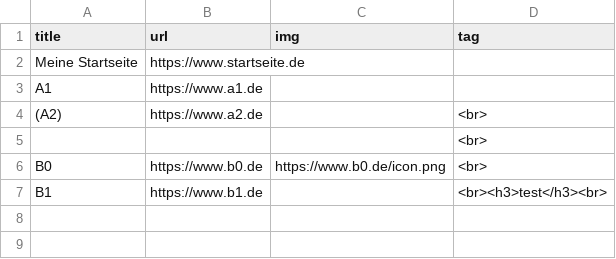
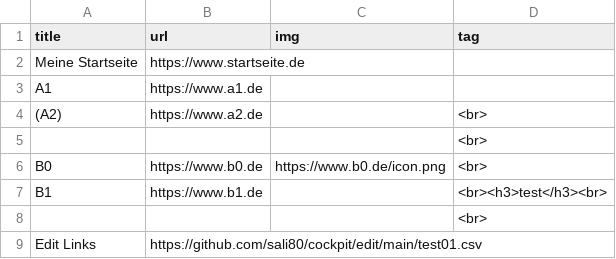
Before and after one commit to sali80/cockpit, a CSV file: test01.csv, drawn as a sheet.

Commit message:
Update test01.csv

```diff
--- a/test01.csv
+++ b/test01.csv
@@ -7 +7,3 @@ B0;https://www.b0.de;https://www.b0.de/icon.png;<br>
 B1;https://www.b1.de;;<br><h3>test</h3><br>
+;;;<br>
+Edit Links;https://github.com/sali80/cockpit/edit/main/test01.csv
```
